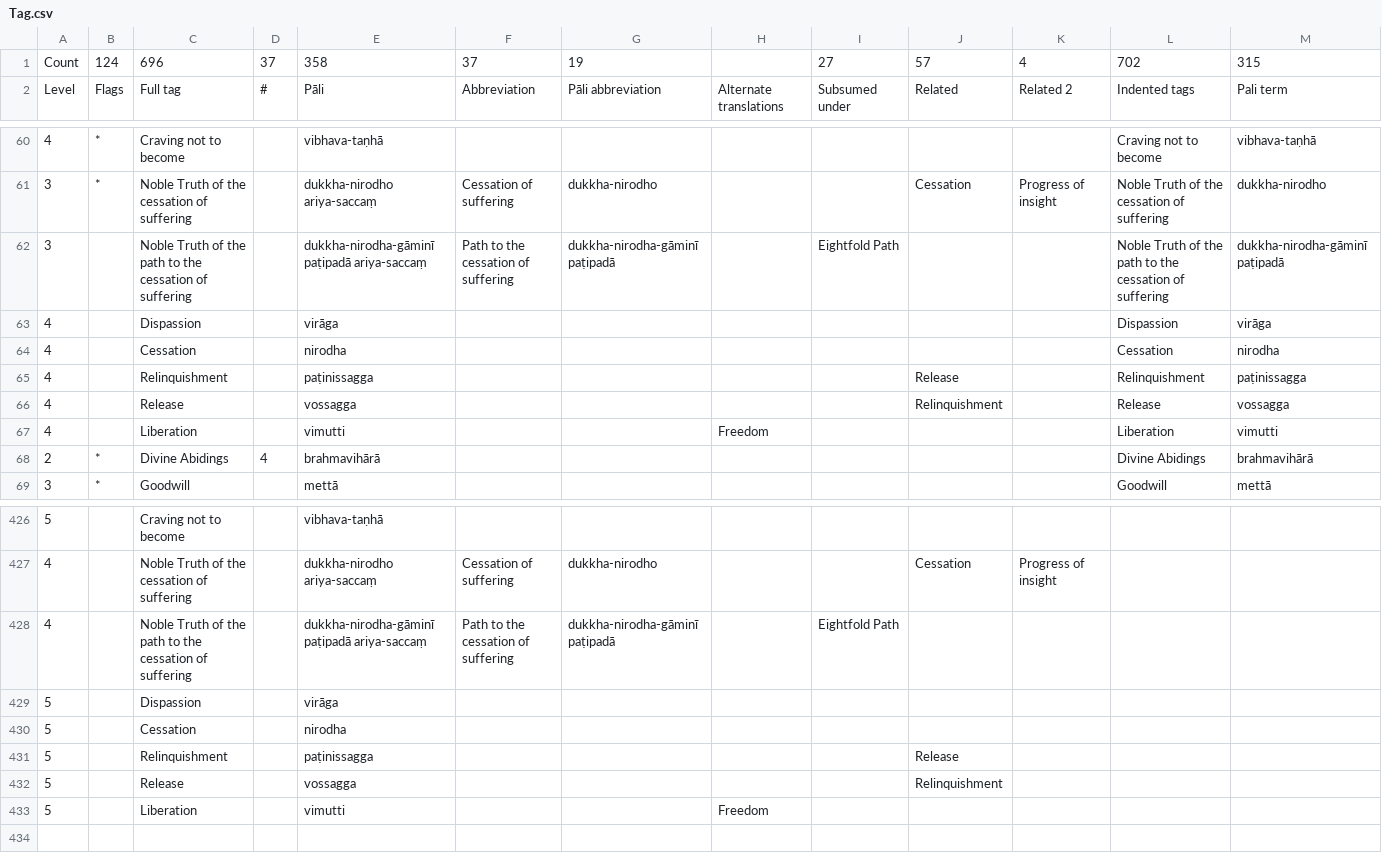
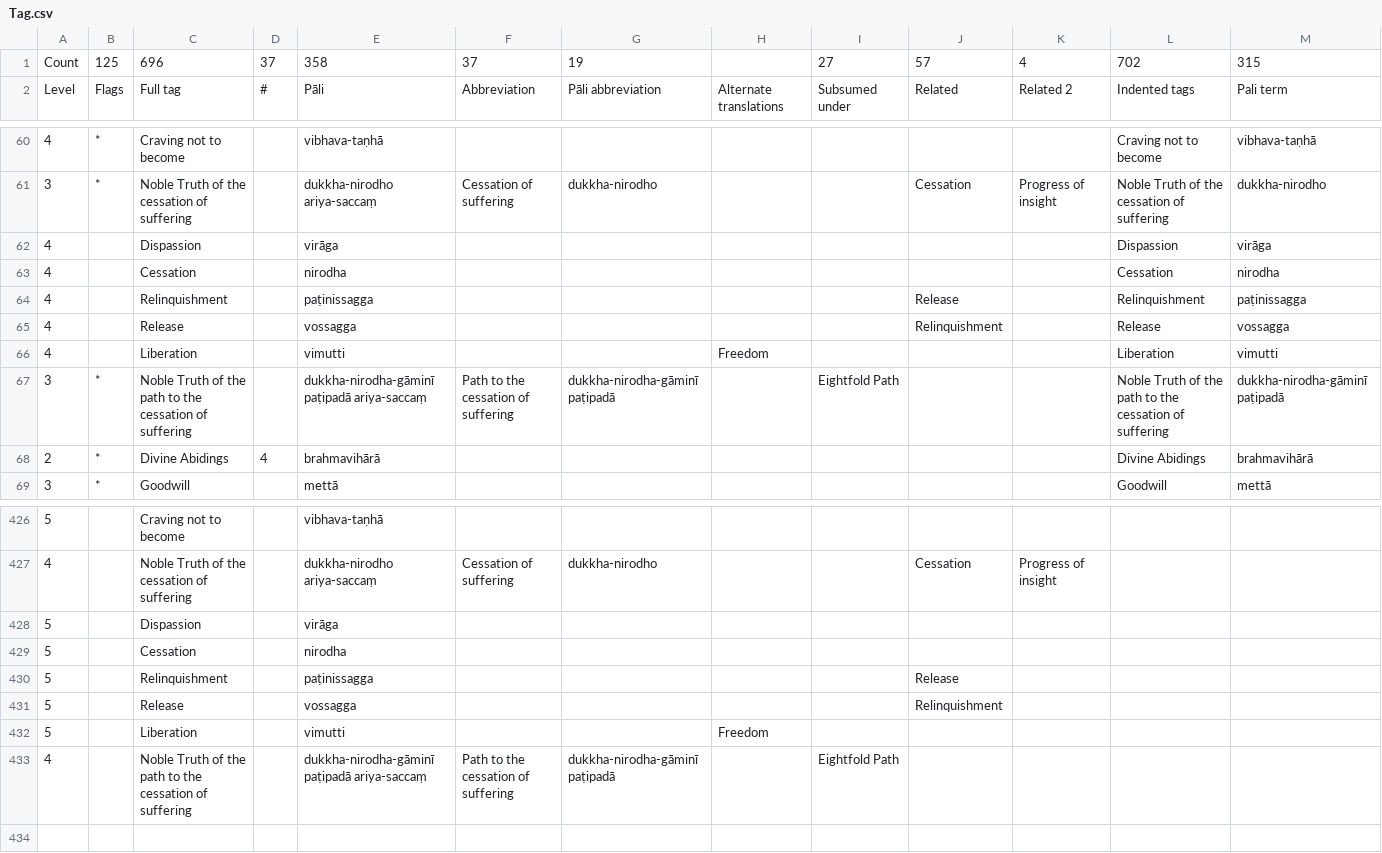
Before and after one commit to Kaccana-Bhikkhu/kaccana-bhikkhu.github.io, a CSV file: csv/Tag.csv, drawn as a sheet; only a part is shown, gaps mark what is left out; removed rows and columns are numbered as before the commit, all else as after; rows hold the shown columns only; the diff names each change by its address in the sheet, - before the commit and + after, or states it on an @@ line.

```diff
--- a/csv/Tag.csv
+++ b/csv/Tag.csv
-B1: 124
+B1: 125
-row 62: 3 |  | Noble Truth of the path to the cessation of suffering |  | dukkha-nirodha-gāminī paṭipadā ariya-saccaṃ | Path to the cessation of suffering | dukkha-nirodha-gāminī paṭipadā |  | Eightfold Path |  |  | Noble Truth of the path to the cessation of suffering | dukkha-nirodha-gāminī paṭipadā
+row 67: 3 | * | Noble Truth of the path to the cessation of suffering |  | dukkha-nirodha-gāminī paṭipadā ariya-saccaṃ | Path to the cessation of suffering | dukkha-nirodha-gāminī paṭipadā |  | Eightfold Path |  |  | Noble Truth of the path to the cessation of suffering | dukkha-nirodha-gāminī paṭipadā
@@ row 428 moved to row 433: 4 @@
```
Also changed, not shown: csv/BIA2013.csv, 52 other files.
